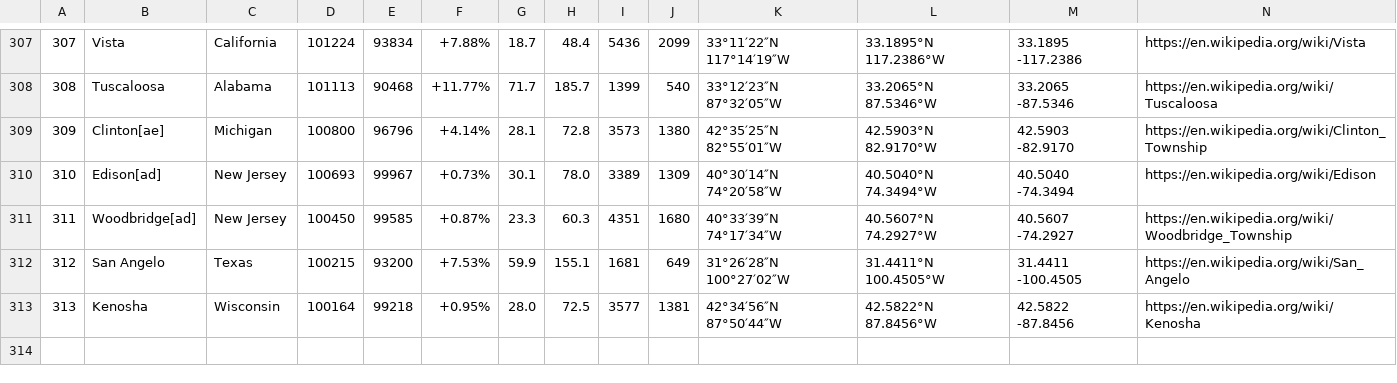
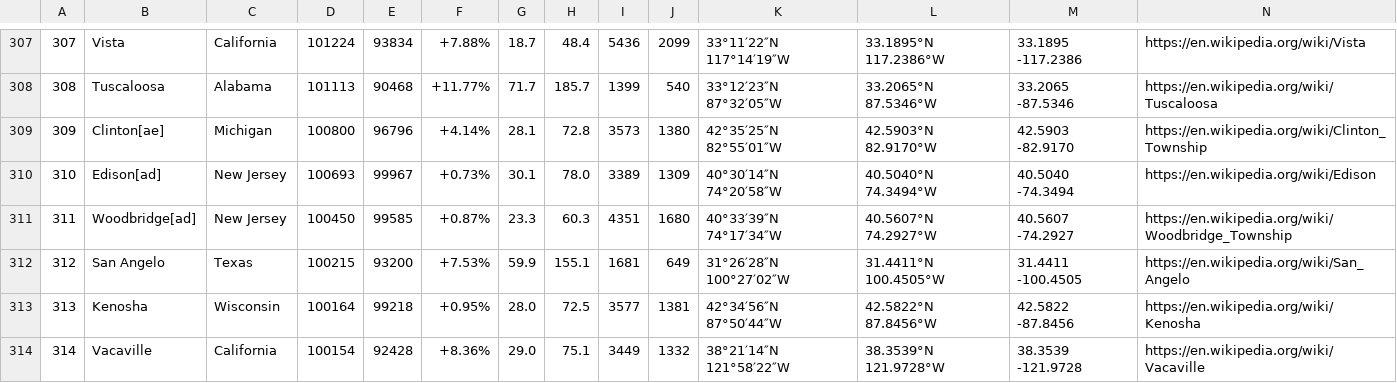
Before and after one commit to IbaProjects/TopUSCities, a CSV file: scraper/data/urlData_COPY.csv, drawn as a sheet; only a part is shown, gaps mark what is left out; rows hold the shown columns only; the diff names each change by its address in the sheet, - before the commit and + after, or states it on an @@ line.

```diff
--- a/scraper/data/urlData_COPY.csv
+++ b/scraper/data/urlData_COPY.csv
+row 314: 314 | Vacaville | California | 100154 | 92428 | +8.36% | 29.0 | 75.1 | 3449 | 1332 | 38°21′14″N 121°58′22″W | 38.3539°N 121.9728°W | 38.3539 -121.9728 | https://en.wikipedia.org/wiki/Vacaville
```
Also changed, not shown: scraper/data/wikiDataWithZipCodes_COPY.csv, scraper/data/zipCodes_COPY.csv, 7 other files.
